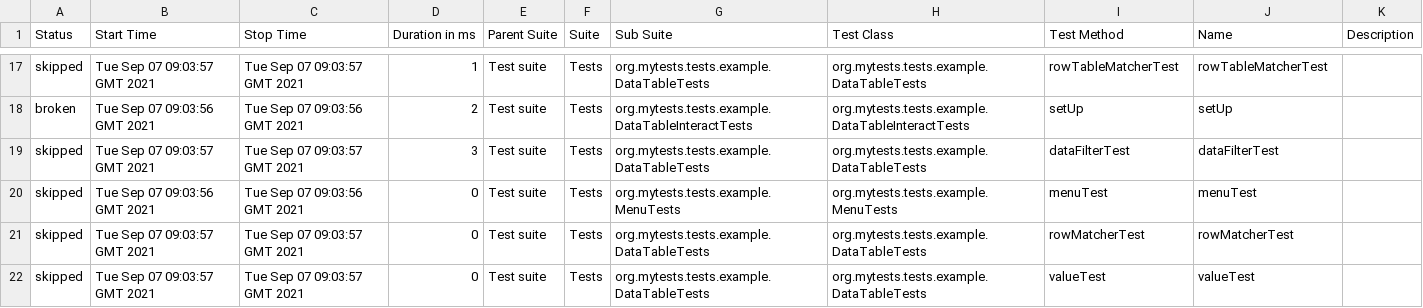
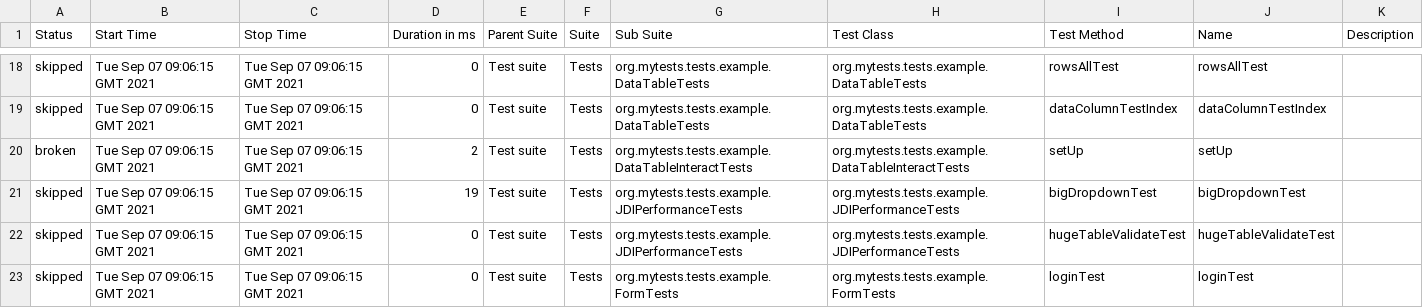
Before and after one commit to jdi-templates/jdi-light-saucelabs, a CSV file: 1/data/suites.csv, drawn as a sheet; only a part is shown, gaps mark what is left out; the diff covers the shown part only.

```diff
--- a/1/data/suites.csv
+++ b/1/data/suites.csv
@@ -17,6 +18,6 @@
-"skipped","Tue Sep 07 09:03:57 GMT 2021","Tue Sep 07 09:03:57 GMT 2021","1","Test suite","Tests","org.mytests.tests.example.DataTableTests","org.mytests.tests.example.DataTableTests","rowTableMatcherTest","rowTableMatcherTest",""
-"broken","Tue Sep 07 09:03:56 GMT 2021","Tue Sep 07 09:03:56 GMT 2021","2","Test suite","Tests","org.mytests.tests.example.DataTableInteractTests","org.mytests.tests.example.DataTableInteractTests","setUp","setUp",""
-"skipped","Tue Sep 07 09:03:57 GMT 2021","Tue Sep 07 09:03:57 GMT 2021","3","Test suite","Tests","org.mytests.tests.example.DataTableTests","org.mytests.tests.example.DataTableTests","dataFilterTest","dataFilterTest",""
-"skipped","Tue Sep 07 09:03:56 GMT 2021","Tue Sep 07 09:03:56 GMT 2021","0","Test suite","Tests","org.mytests.tests.example.MenuTests","org.mytests.tests.example.MenuTests","menuTest","menuTest",""
-"skipped","Tue Sep 07 09:03:57 GMT 2021","Tue Sep 07 09:03:57 GMT 2021","0","Test suite","Tests","org.mytests.tests.example.DataTableTests","org.mytests.tests.example.DataTableTests","rowMatcherTest","rowMatcherTest",""
-"skipped","Tue Sep 07 09:03:57 GMT 2021","Tue Sep 07 09:03:57 GMT 2021","0","Test suite","Tests","org.mytests.tests.example.DataTableTests","org.mytests.tests.example.DataTableTests","valueTest","valueTest",""
+"skipped","Tue Sep 07 09:06:15 GMT 2021","Tue Sep 07 09:06:15 GMT 2021","0","Test suite","Tests","org.mytests.tests.example.DataTableTests","org.mytests.tests.example.DataTableTests","rowsAllTest","rowsAllTest",""
+"skipped","Tue Sep 07 09:06:15 GMT 2021","Tue Sep 07 09:06:15 GMT 2021","0","Test suite","Tests","org.mytests.tests.example.DataTableTests","org.mytests.tests.example.DataTableTests","dataColumnTestIndex","dataColumnTestIndex",""
+"broken","Tue Sep 07 09:06:15 GMT 2021","Tue Sep 07 09:06:15 GMT 2021","2","Test suite","Tests","org.mytests.tests.example.DataTableInteractTests","org.mytests.tests.example.DataTableInteractTests","setUp","setUp",""
+"skipped","Tue Sep 07 09:06:15 GMT 2021","Tue Sep 07 09:06:15 GMT 2021","19","Test suite","Tests","org.mytests.tests.example.JDIPerformanceTests","org.mytests.tests.example.JDIPerformanceTests","bigDropdownTest","bigDropdownTest",""
+"skipped","Tue Sep 07 09:06:15 GMT 2021","Tue Sep 07 09:06:15 GMT 2021","0","Test suite","Tests","org.mytests.tests.example.JDIPerformanceTests","org.mytests.tests.example.JDIPerformanceTests","hugeTableValidateTest","hugeTableValidateTest",""
+"skipped","Tue Sep 07 09:06:15 GMT 2021","Tue Sep 07 09:06:15 GMT 2021","0","Test suite","Tests","org.mytests.tests.example.FormTests","org.mytests.tests.example.FormTests","loginTest","loginTest",""
```
Also changed, not shown: 1 added row, 1 removed row and 130 edited cells elsewhere in this file, 58 other files.
